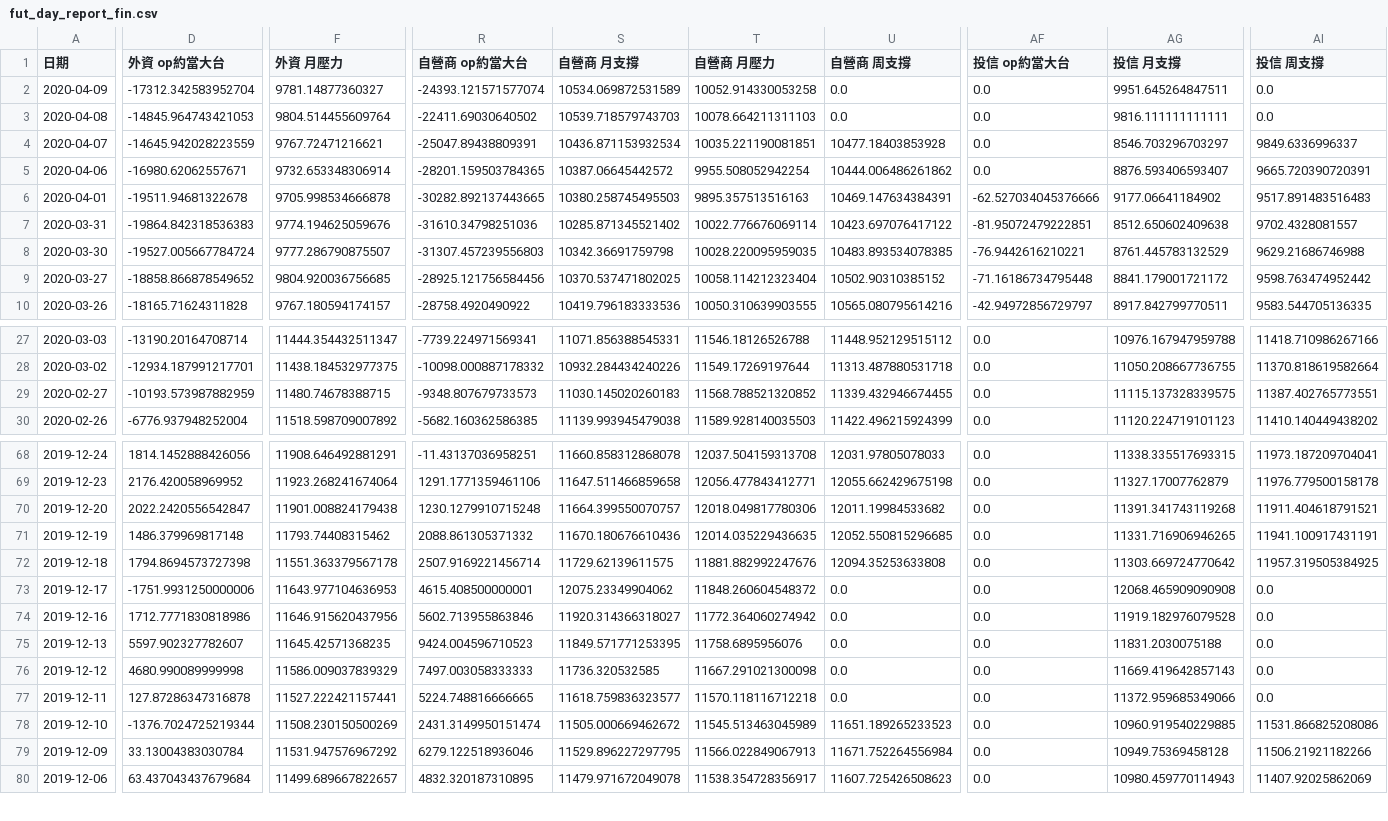
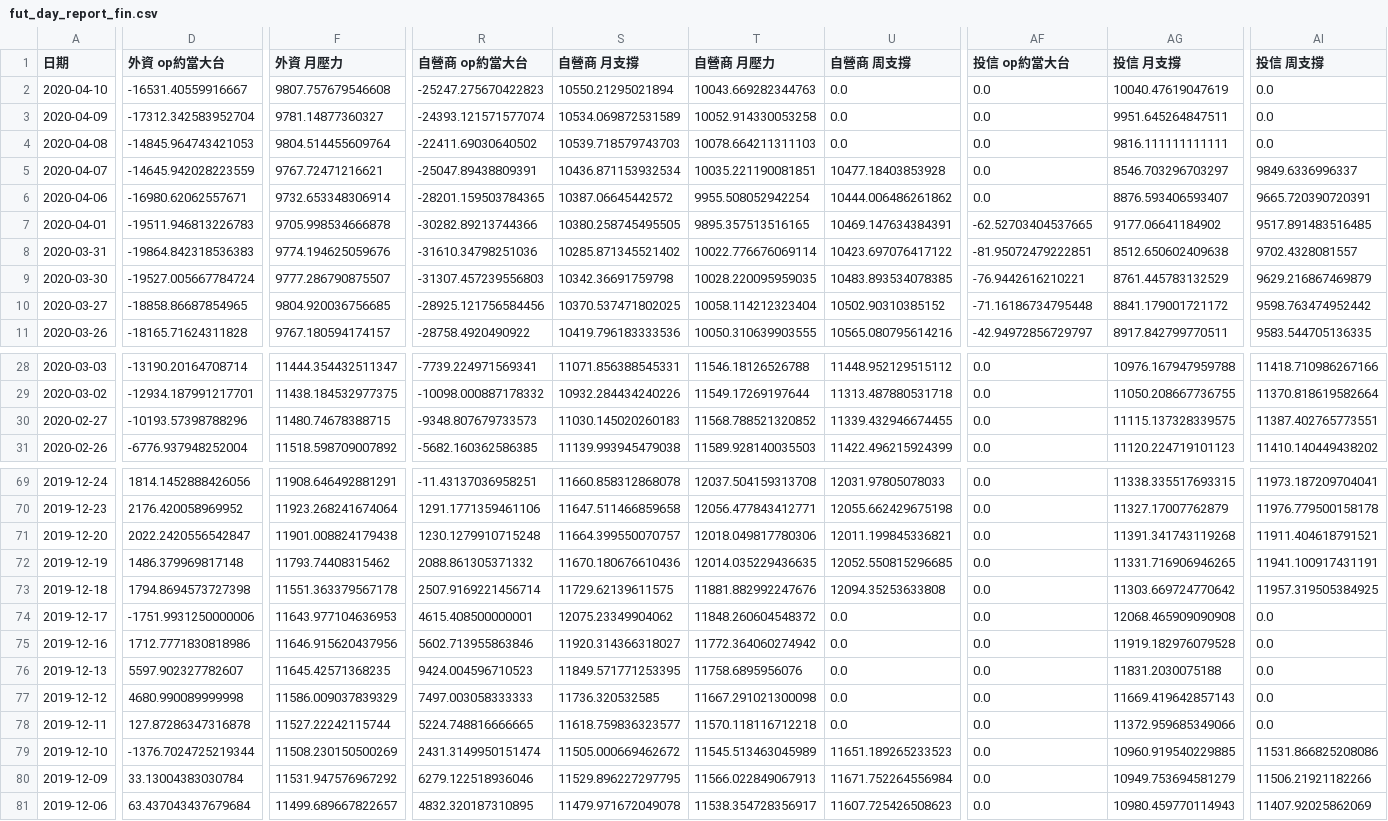
Before and after one commit to chuckai1224/out, a CSV file: fut_day_report_fin.csv, drawn as a sheet; only a part is shown, gaps mark what is left out; addresses are those after the commit; rows hold the shown columns only; the diff covers the shown part only; the diff names each change by its address in the sheet, - before the commit and + after, or states it on an @@ line.

```diff
--- a/fut_day_report_fin.csv
+++ b/fut_day_report_fin.csv
+row 2: 2020-04-10 | -16531.40559916667 | 9807.757679546608 | -25247.275670422823 | 10550.21295021894 | 10043.669282344763 | 0.0 | 0.0 | 10040.47619047619 | 0.0
-D7 (外資 op約當大台): -19511.94681322678
+D7 (外資 op約當大台): -19511.946813226783
-R7 (自營商 op約當大台): -30282.892137443665
+R7 (自營商 op約當大台): -30282.89213744366
-S7 (自營商 月支撐): 10380.258745495503
+S7 (自營商 月支撐): 10380.258745495505
-T7 (自營商 月壓力): 9895.357513516163
+T7 (自營商 月壓力): 9895.357513516165
-AF7 (投信 op約當大台): -62.527034045376666
+AF7 (投信 op約當大台): -62.52703404537665
-AI7 (投信 周支撐): 9517.891483516483
+AI7 (投信 周支撐): 9517.891483516485
-AI9 (投信 周支撐): 9629.21686746988
+AI9 (投信 周支撐): 9629.216867469879
-D10 (外資 op約當大台): -18858.866878549652
+D10 (外資 op約當大台): -18858.86687854965
-D30 (外資 op約當大台): -10193.573987882959
+D30 (外資 op約當大台): -10193.57398788296
-U71 (自營商 周支撐): 12011.19984533682
+U71 (自營商 周支撐): 12011.199845336821
-F78 (外資 月壓力): 11527.222421157441
+F78 (外資 月壓力): 11527.22242115744
-AG80 (投信 月支撐): 10949.75369458128
+AG80 (投信 月支撐): 10949.753694581279
```
Also changed, not shown: 16 edited cells elsewhere in this file, mix_report_fin.csv, 1 other file.
